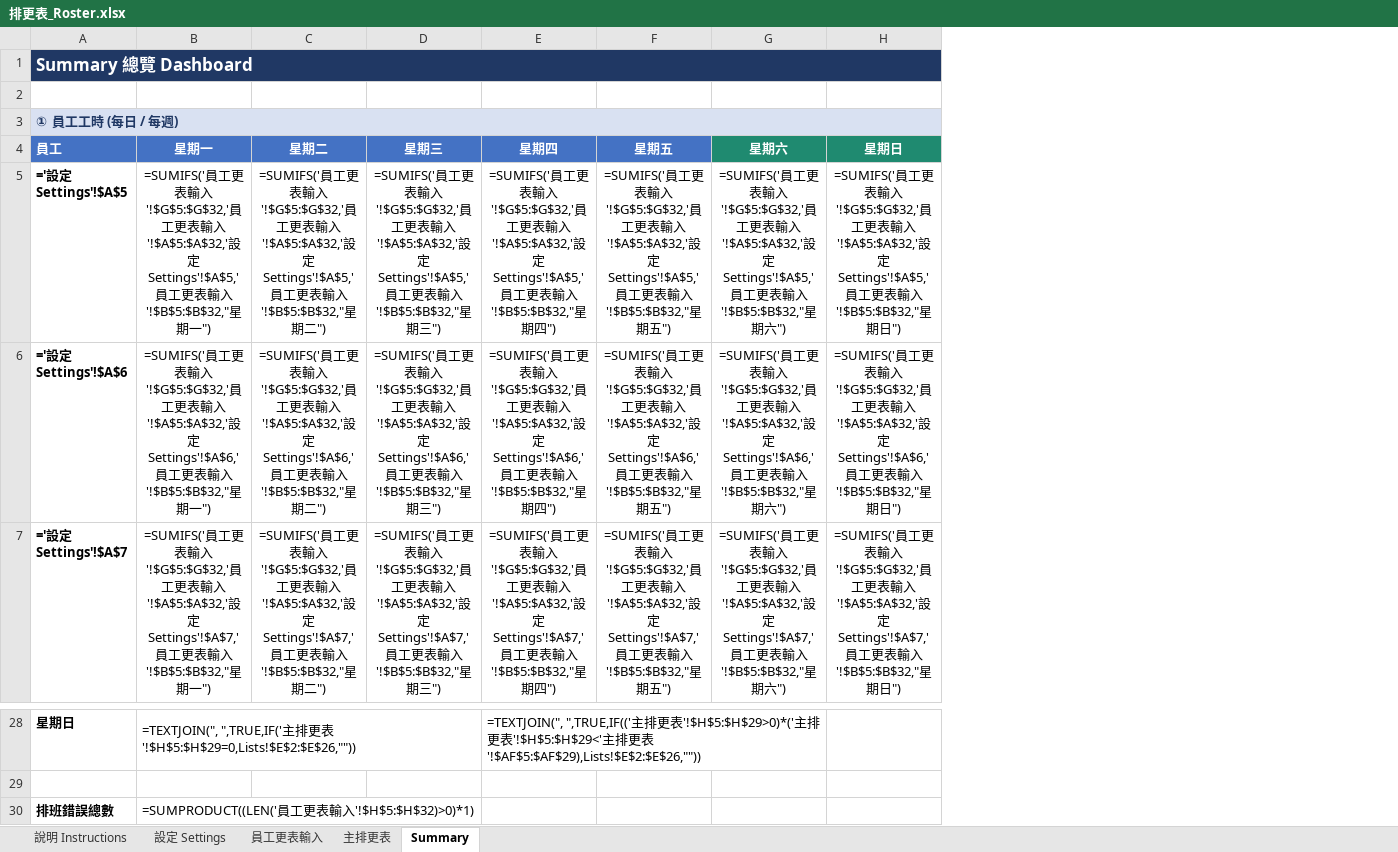
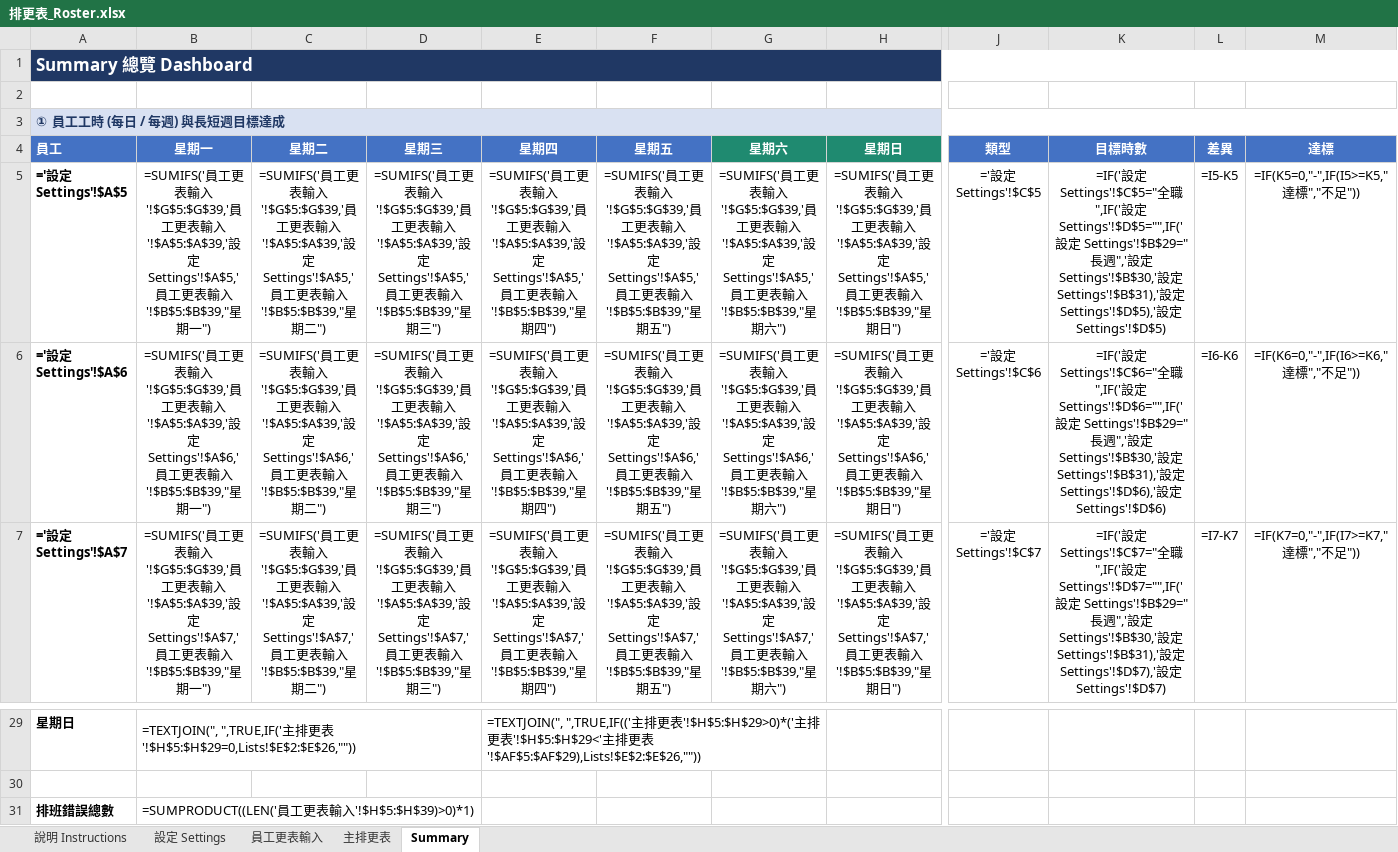
Before and after one commit to martin1271/default, an Excel workbook: 排更表_Roster.xlsx, sheet Summary, drawn as a sheet; only a part is shown, gaps mark what is left out; values as stored, in another font and other column widths than the file's, no borders; formulas without a stored value are shown as written; conditional formats not drawn; addresses are those after the commit; the diff covers the shown part only; the diff names each change by its address in the sheet, - before the commit and + after, or states it on an @@ line.

```diff
--- a/排更表_Roster.xlsx (sheet Summary)
+++ b/排更表_Roster.xlsx (sheet Summary)
+column J, rows 4-7: 類型 | ='設定 Settings'!$C$5 | ='設定 Settings'!$C$6 | ='設定 Settings'!$C$7
+column K, rows 4-7: 目標時數 | =IF('設定 Settings'!$C$5="全職",IF('設定 Settings'!$D$5="",IF('設定 Settings'!$B$29="長週",'設定 Settings'!$B$30,'設定 Settings'!$B$31),'設定 Settings'!$D$5),'設定 Settings'!$D$5) | =IF('設定 Settings'!$C$6="全職",IF('設定 Settings'!$D$6="",IF('設定 Settings'!$B$29="長週",'設定 Settings'!$B$30,'設定 Settings'!$B$31),'設定 Settings'!$D$6),'設定 Settings'!$D$6) | =IF('設定 Settings'!$C$7="全職",IF('設定 Settings'!$D$7="",IF('設定 Settings'!$B$29="長週",'設定 Settings'!$B$30,'設定 Settings'!$B$31),'設定 Settings'!$D$7),'設定 Settings'!$D$7)
+column L, rows 4-7: 差異 | =I5-K5 | =I6-K6 | =I7-K7
+column M, rows 4-7: 達標 | =IF(K5=0,"-",IF(I5>=K5,"達標","不足")) | =IF(K6=0,"-",IF(I6>=K6,"達標","不足")) | =IF(K7=0,"-",IF(I7>=K7,"達標","不足"))
-A3: ① 員工工時 (每日 / 每週)
+A3: ① 員工工時 (每日 / 每週) 與長短週目標達成
-B5: …輸入'!$G$5:$G$32,'員工更表輸入'!$A$5:$A$32,'設定 Settings'!$A$5,'員工更表輸入'!$B$5:$B$32,"星期…
+B5: …輸入'!$G$5:$G$39,'員工更表輸入'!$A$5:$A$39,'設定 Settings'!$A$5,'員工更表輸入'!$B$5:$B$39,"星期…
-C5: …輸入'!$G$5:$G$32,'員工更表輸入'!$A$5:$A$32,'設定 Settings'!$A$5,'員工更表輸入'!$B$5:$B$32,"星期…
+C5: …輸入'!$G$5:$G$39,'員工更表輸入'!$A$5:$A$39,'設定 Settings'!$A$5,'員工更表輸入'!$B$5:$B$39,"星期…
-D5: …輸入'!$G$5:$G$32,'員工更表輸入'!$A$5:$A$32,'設定 Settings'!$A$5,'員工更表輸入'!$B$5:$B$32,"星期…
+D5: …輸入'!$G$5:$G$39,'員工更表輸入'!$A$5:$A$39,'設定 Settings'!$A$5,'員工更表輸入'!$B$5:$B$39,"星期…
-E5: …輸入'!$G$5:$G$32,'員工更表輸入'!$A$5:$A$32,'設定 Settings'!$A$5,'員工更表輸入'!$B$5:$B$32,"星期…
+E5: …輸入'!$G$5:$G$39,'員工更表輸入'!$A$5:$A$39,'設定 Settings'!$A$5,'員工更表輸入'!$B$5:$B$39,"星期…
-F5: …輸入'!$G$5:$G$32,'員工更表輸入'!$A$5:$A$32,'設定 Settings'!$A$5,'員工更表輸入'!$B$5:$B$32,"星期…
+F5: …輸入'!$G$5:$G$39,'員工更表輸入'!$A$5:$A$39,'設定 Settings'!$A$5,'員工更表輸入'!$B$5:$B$39,"星期…
-G5: …輸入'!$G$5:$G$32,'員工更表輸入'!$A$5:$A$32,'設定 Settings'!$A$5,'員工更表輸入'!$B$5:$B$32,"星期…
+G5: …輸入'!$G$5:$G$39,'員工更表輸入'!$A$5:$A$39,'設定 Settings'!$A$5,'員工更表輸入'!$B$5:$B$39,"星期…
-H5: …輸入'!$G$5:$G$32,'員工更表輸入'!$A$5:$A$32,'設定 Settings'!$A$5,'員工更表輸入'!$B$5:$B$32,"星期…
+H5: …輸入'!$G$5:$G$39,'員工更表輸入'!$A$5:$A$39,'設定 Settings'!$A$5,'員工更表輸入'!$B$5:$B$39,"星期…
-B6: …輸入'!$G$5:$G$32,'員工更表輸入'!$A$5:$A$32,'設定 Settings'!$A$6,'員工更表輸入'!$B$5:$B$32,"星期…
+B6: …輸入'!$G$5:$G$39,'員工更表輸入'!$A$5:$A$39,'設定 Settings'!$A$6,'員工更表輸入'!$B$5:$B$39,"星期…
-C6: …輸入'!$G$5:$G$32,'員工更表輸入'!$A$5:$A$32,'設定 Settings'!$A$6,'員工更表輸入'!$B$5:$B$32,"星期…
+C6: …輸入'!$G$5:$G$39,'員工更表輸入'!$A$5:$A$39,'設定 Settings'!$A$6,'員工更表輸入'!$B$5:$B$39,"星期…
-D6: …輸入'!$G$5:$G$32,'員工更表輸入'!$A$5:$A$32,'設定 Settings'!$A$6,'員工更表輸入'!$B$5:$B$32,"星期…
+D6: …輸入'!$G$5:$G$39,'員工更表輸入'!$A$5:$A$39,'設定 Settings'!$A$6,'員工更表輸入'!$B$5:$B$39,"星期…
-E6: …輸入'!$G$5:$G$32,'員工更表輸入'!$A$5:$A$32,'設定 Settings'!$A$6,'員工更表輸入'!$B$5:$B$32,"星期…
+E6: …輸入'!$G$5:$G$39,'員工更表輸入'!$A$5:$A$39,'設定 Settings'!$A$6,'員工更表輸入'!$B$5:$B$39,"星期…
-F6: …輸入'!$G$5:$G$32,'員工更表輸入'!$A$5:$A$32,'設定 Settings'!$A$6,'員工更表輸入'!$B$5:$B$32,"星期…
+F6: …輸入'!$G$5:$G$39,'員工更表輸入'!$A$5:$A$39,'設定 Settings'!$A$6,'員工更表輸入'!$B$5:$B$39,"星期…
-G6: …輸入'!$G$5:$G$32,'員工更表輸入'!$A$5:$A$32,'設定 Settings'!$A$6,'員工更表輸入'!$B$5:$B$32,"星期…
+G6: …輸入'!$G$5:$G$39,'員工更表輸入'!$A$5:$A$39,'設定 Settings'!$A$6,'員工更表輸入'!$B$5:$B$39,"星期…
-H6: …輸入'!$G$5:$G$32,'員工更表輸入'!$A$5:$A$32,'設定 Settings'!$A$6,'員工更表輸入'!$B$5:$B$32,"星期…
+H6: …輸入'!$G$5:$G$39,'員工更表輸入'!$A$5:$A$39,'設定 Settings'!$A$6,'員工更表輸入'!$B$5:$B$39,"星期…
-B7: …輸入'!$G$5:$G$32,'員工更表輸入'!$A$5:$A$32,'設定 Settings'!$A$7,'員工更表輸入'!$B$5:$B$32,"星期…
+B7: …輸入'!$G$5:$G$39,'員工更表輸入'!$A$5:$A$39,'設定 Settings'!$A$7,'員工更表輸入'!$B$5:$B$39,"星期…
-C7: …輸入'!$G$5:$G$32,'員工更表輸入'!$A$5:$A$32,'設定 Settings'!$A$7,'員工更表輸入'!$B$5:$B$32,"星期…
+C7: …輸入'!$G$5:$G$39,'員工更表輸入'!$A$5:$A$39,'設定 Settings'!$A$7,'員工更表輸入'!$B$5:$B$39,"星期…
-D7: …輸入'!$G$5:$G$32,'員工更表輸入'!$A$5:$A$32,'設定 Settings'!$A$7,'員工更表輸入'!$B$5:$B$32,"星期…
+D7: …輸入'!$G$5:$G$39,'員工更表輸入'!$A$5:$A$39,'設定 Settings'!$A$7,'員工更表輸入'!$B$5:$B$39,"星期…
-E7: …輸入'!$G$5:$G$32,'員工更表輸入'!$A$5:$A$32,'設定 Settings'!$A$7,'員工更表輸入'!$B$5:$B$32,"星期…
+E7: …輸入'!$G$5:$G$39,'員工更表輸入'!$A$5:$A$39,'設定 Settings'!$A$7,'員工更表輸入'!$B$5:$B$39,"星期…
-F7: …輸入'!$G$5:$G$32,'員工更表輸入'!$A$5:$A$32,'設定 Settings'!$A$7,'員工更表輸入'!$B$5:$B$32,"星期…
+F7: …輸入'!$G$5:$G$39,'員工更表輸入'!$A$5:$A$39,'設定 Settings'!$A$7,'員工更表輸入'!$B$5:$B$39,"星期…
-G7: …輸入'!$G$5:$G$32,'員工更表輸入'!$A$5:$A$32,'設定 Settings'!$A$7,'員工更表輸入'!$B$5:$B$32,"星期…
+G7: …輸入'!$G$5:$G$39,'員工更表輸入'!$A$5:$A$39,'設定 Settings'!$A$7,'員工更表輸入'!$B$5:$B$39,"星期…
-H7: …輸入'!$G$5:$G$32,'員工更表輸入'!$A$5:$A$32,'設定 Settings'!$A$7,'員工更表輸入'!$B$5:$B$32,"星期…
+H7: …輸入'!$G$5:$G$39,'員工更表輸入'!$A$5:$A$39,'設定 Settings'!$A$7,'員工更表輸入'!$B$5:$B$39,"星期…
-B31: =SUMPRODUCT((LEN('員工更表輸入'!$H$5:$H$32)>0)*1)
+B31: =SUMPRODUCT((LEN('員工更表輸入'!$H$5:$H$39)>0)*1)
```
Also changed, not shown: 1 added row, 18 edited cells and cell formats elsewhere in this sheet, sheet 主排更表, sheet 員工更表輸入, sheet 設定 Settings, sheet 說明 Instructions, 1 other file.
